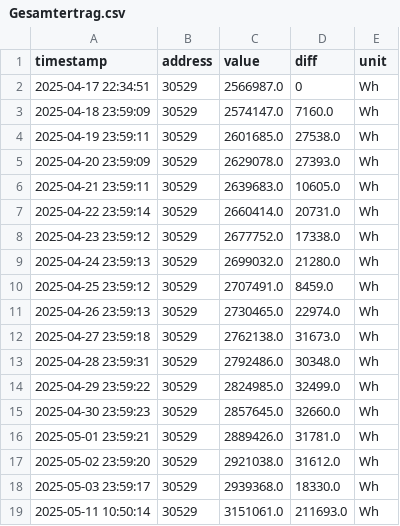
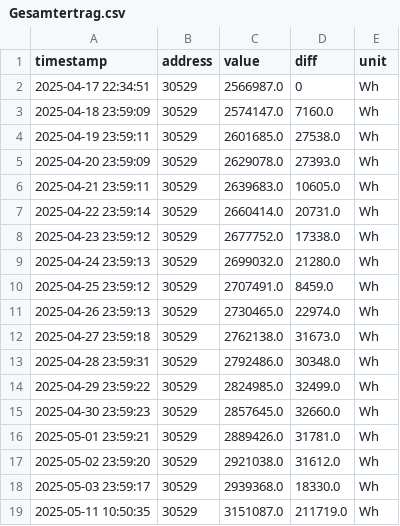
Before and after one commit to rui1610/solar, a CSV file: data/devices/sma/Gesamtertrag.csv, drawn as a sheet.

Commit message:
updated measurement data 2025-05-11T10:50:38.670800+02:00

```diff
--- a/data/devices/sma/Gesamtertrag.csv
+++ b/data/devices/sma/Gesamtertrag.csv
@@ -18,2 +18,2 @@ timestamp,address,value,diff,unit
 2025-05-03 23:59:17,30529,2939368.0,18330.0,Wh
-2025-05-11 10:50:14,30529,3151061.0,211693.0,Wh
+2025-05-11 10:50:35,30529,3151087.0,211719.0,Wh
```
Also changed, not shown: data/devices/sma/Tagesertrag.csv, data/devices/sma/Zaehlerstand Bezugszaehler.csv, 3 other files.
